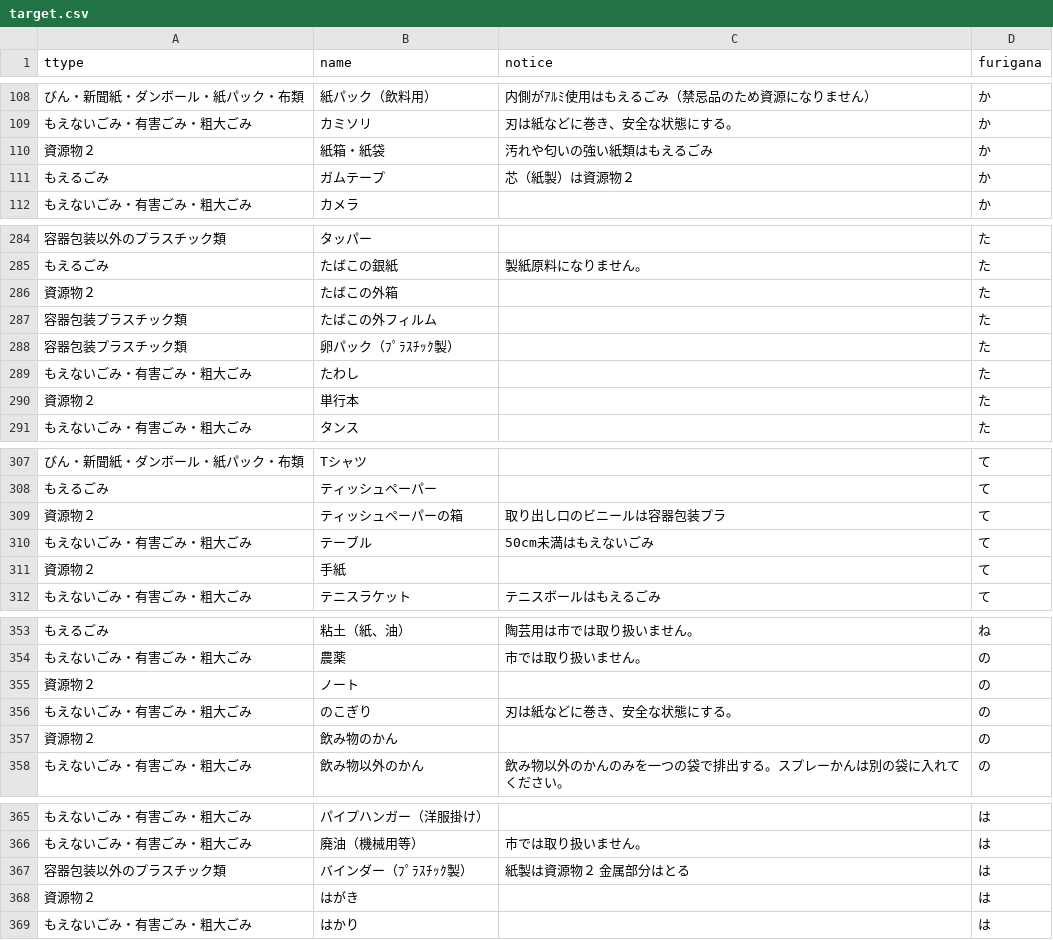
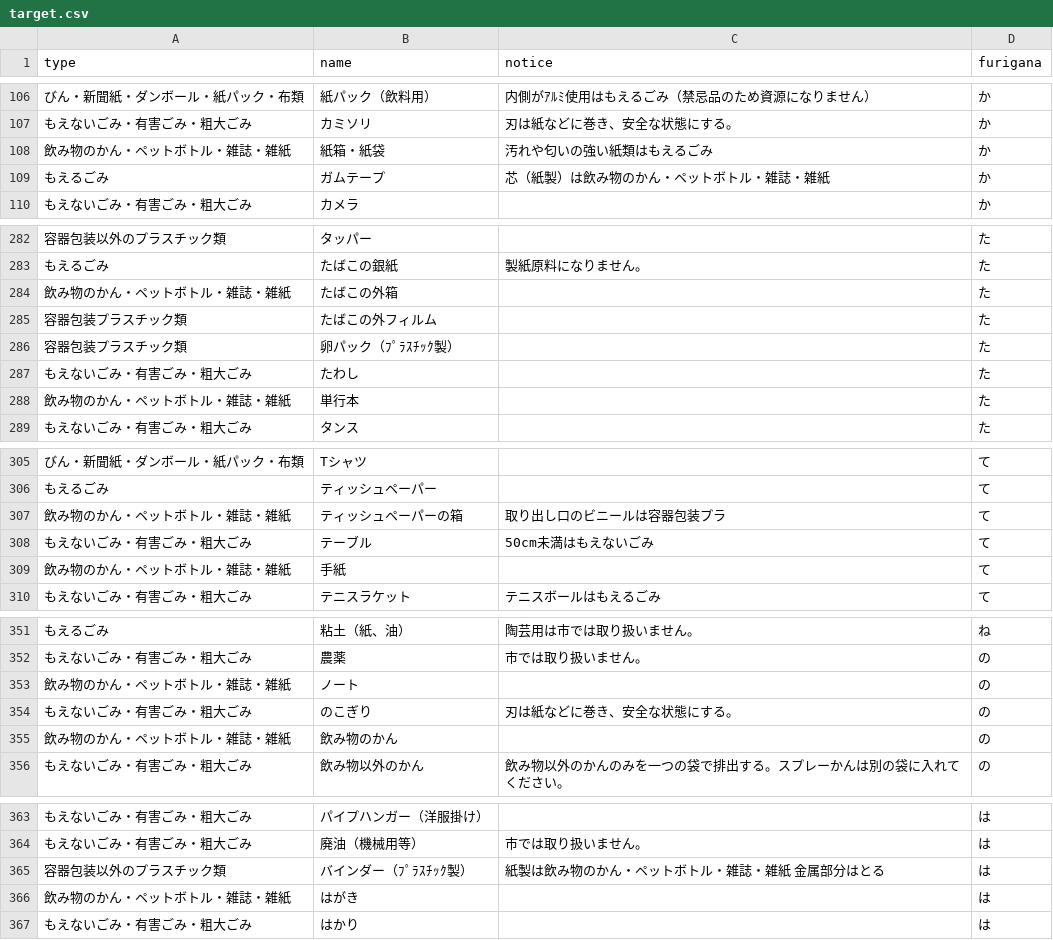
Before and after one commit to fujimino5374/5374, a CSV file: data/target.csv, drawn as a sheet; only a part is shown, gaps mark what is left out; the diff covers the shown part only.

```diff
--- a/data/target.csv
+++ b/data/target.csv
@@ -1 +1 @@
-ttype,name,notice,furigana
+type,name,notice,furigana
@@ -109,4 +107,4 @@ ttype,name,notice,furigana
 もえないごみ・有害ごみ・粗大ごみ,カミソリ,刃は紙などに巻き、安全な状態にする。,か
-資源物２,紙箱・紙袋,汚れや匂いの強い紙類はもえるごみ,か
-もえるごみ,ガムテープ,芯（紙製）は資源物２,か
+飲み物のかん・ペットボトル・雑誌・雑紙,紙箱・紙袋,汚れや匂いの強い紙類はもえるごみ,か
+もえるごみ,ガムテープ,芯（紙製）は飲み物のかん・ペットボトル・雑誌・雑紙,か
 もえないごみ・有害ごみ・粗大ごみ,カメラ,,か
@@ -285,3 +283,3 @@ ttype,name,notice,furigana
 もえるごみ,たばこの銀紙,製紙原料になりません。,た
-資源物２,たばこの外箱,,た
+飲み物のかん・ペットボトル・雑誌・雑紙,たばこの外箱,,た
 容器包装プラスチック類,たばこの外フィルム,,た
@@ -289,3 +287,3 @@ ttype,name,notice,furigana
 もえないごみ・有害ごみ・粗大ごみ,たわし,,た
-資源物２,単行本,,た
+飲み物のかん・ペットボトル・雑誌・雑紙,単行本,,た
 もえないごみ・有害ごみ・粗大ごみ,タンス,,た
@@ -308,5 +306,5 @@ ttype,name,notice,furigana
 もえるごみ,ティッシュペーパー,,て
-資源物２,ティッシュペーパーの箱,取り出し口のビニールは容器包装プラ,て
+飲み物のかん・ペットボトル・雑誌・雑紙,ティッシュペーパーの箱,取り出し口のビニールは容器包装プラ,て
 もえないごみ・有害ごみ・粗大ごみ,テーブル,50cm未満はもえないごみ,て
-資源物２,手紙,,て
+飲み物のかん・ペットボトル・雑誌・雑紙,手紙,,て
 もえないごみ・有害ごみ・粗大ごみ,テニスラケット,テニスボールはもえるごみ,て
@@ -354,5 +352,5 @@ ttype,name,notice,furigana
 もえないごみ・有害ごみ・粗大ごみ,農薬,市では取り扱いません。,の
-資源物２,ノート,,の
+飲み物のかん・ペットボトル・雑誌・雑紙,ノート,,の
 もえないごみ・有害ごみ・粗大ごみ,のこぎり,刃は紙などに巻き、安全な状態にする。,の
-資源物２,飲み物のかん,,の
+飲み物のかん・ペットボトル・雑誌・雑紙,飲み物のかん,,の
 もえないごみ・有害ごみ・粗大ごみ,飲み物以外のかん,飲み物以外のかんのみを一つの袋で排出する。スプレーかんは別の袋に入れてください。,の
@@ -366,4 +364,4 @@ ttype,name,notice,furigana
 もえないごみ・有害ごみ・粗大ごみ,廃油（機械用等）,市では取り扱いません。,は
-容器包装以外のプラスチック類,バインダー（ﾌﾟﾗｽﾁｯｸ製）,紙製は資源物２　金属部分はとる,は
-資源物２,はがき,,は
+容器包装以外のプラスチック類,バインダー（ﾌﾟﾗｽﾁｯｸ製）,紙製は飲み物のかん・ペットボトル・雑誌・雑紙　金属部分はとる,は
+飲み物のかん・ペットボトル・雑誌・雑紙,はがき,,は
 もえないごみ・有害ごみ・粗大ごみ,はかり,,は
```
Also changed, not shown: 2 removed rows and 40 edited cells elsewhere in this file.
